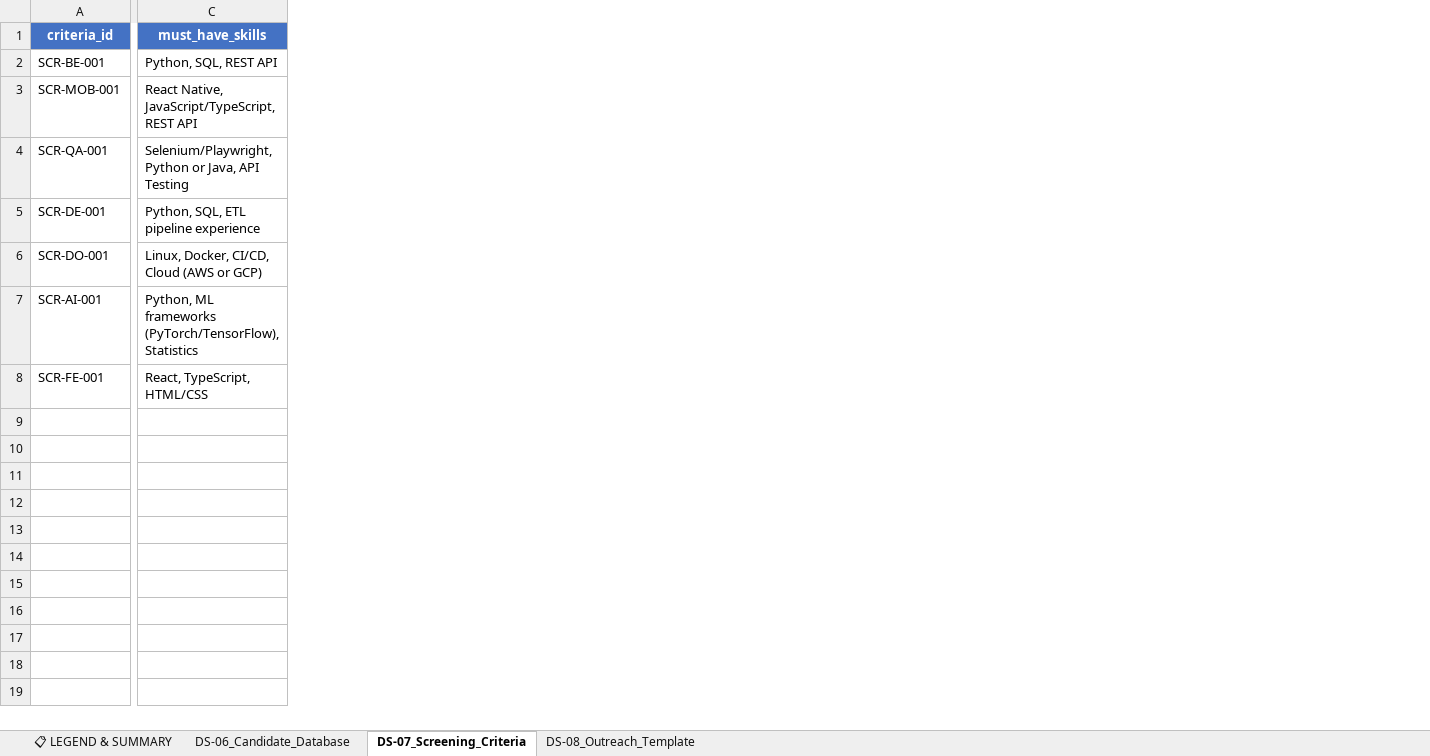
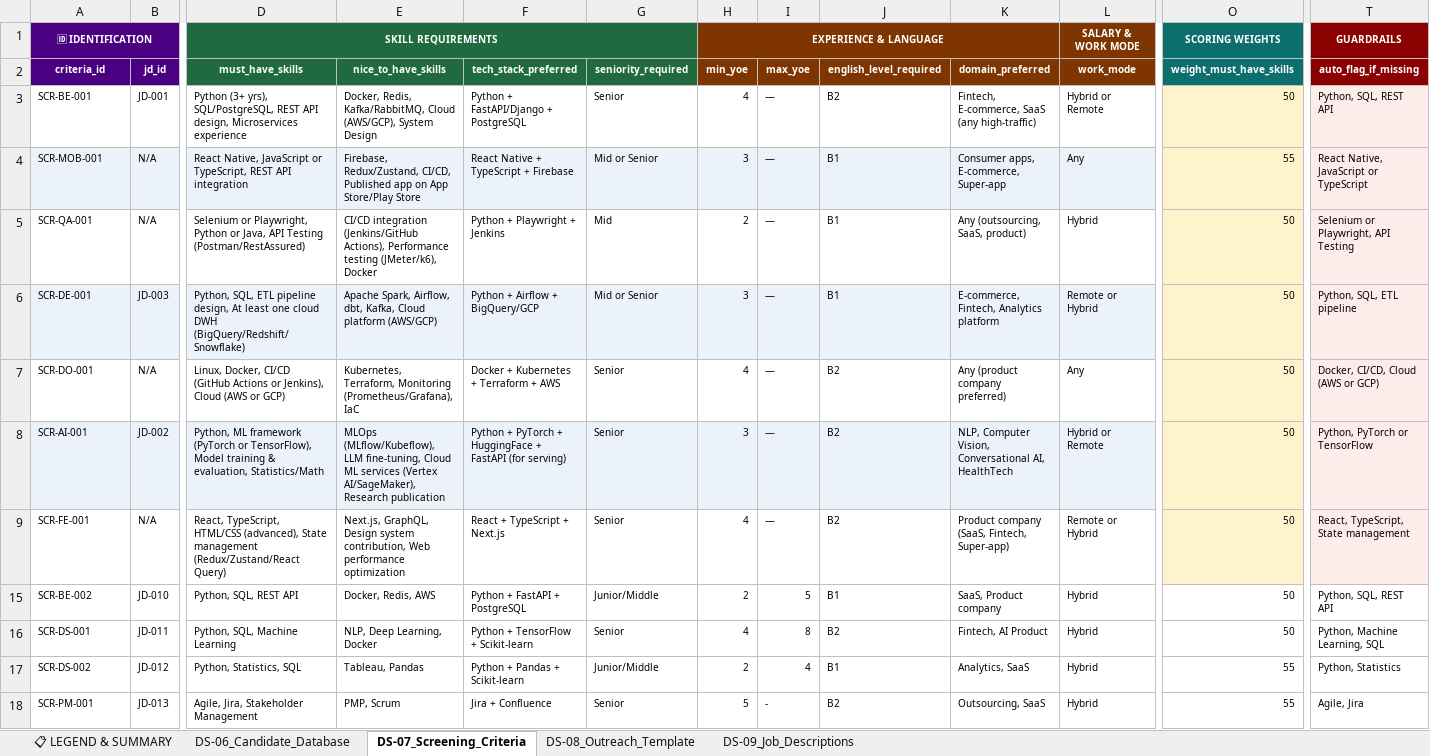
Before and after one commit to Seta-International/ai-sdlc-metrics, an Excel workbook: datasets/04_ta_cv_screening/originals/mock_data.xlsx, sheet DS-07_Screening_Criteria, drawn as a sheet; only a part is shown, gaps mark what is left out; values as stored, in another font and other column widths than the file's, no borders; addresses are those after the commit; rows hold the shown columns only; the diff covers the shown part only; the diff names each change by its address in the sheet, - before the commit and + after, or states it on an @@ line.

```diff
--- a/datasets/04_ta_cv_screening/originals/mock_data.xlsx (sheet DS-07_Screening_Criteria)
+++ b/datasets/04_ta_cv_screening/originals/mock_data.xlsx (sheet DS-07_Screening_Criteria)
+sheet tab: DS-09_Job_Descriptions
+column B (jd_id), rows 3-9: JD-001 | N/A | N/A | JD-003 | N/A | JD-002 | N/A
+column E (nice_to_have_skills), rows 3-9: Docker, Redis, Kafka/RabbitMQ, Cloud (AWS/GCP), System Design | Firebase, Redux/Zustand, CI/CD, Published app on App Store/Play Store | CI/CD integration (Jenkins/GitHub Actions), Performance testing (JMeter/k6), Docker | Apache Spark, Airflow, dbt, Kafka, Cloud platform (AWS/GCP) | Kubernetes, Terraform, Monitoring (Prometheus/Grafana), IaC | MLOps (MLflow/Kubeflow), LLM fine-tuning, Cloud ML services (Vertex AI/SageMaker), Research publication | Next.js, GraphQL, Design system contribution, Web performance optimization
+column F (tech_stack_preferred), rows 3-9: Python + FastAPI/Django + PostgreSQL | React Native + TypeScript + Firebase | Python + Playwright + Jenkins | Python + Airflow + BigQuery/GCP | Docker + Kubernetes + Terraform + AWS | Python + PyTorch + HuggingFace + FastAPI (for serving) | React + TypeScript + Next.js
+column G (seniority_required), rows 3-9: Senior | Mid or Senior | Mid | Mid or Senior | Senior | Senior | Senior
+column H (min_yoe), rows 3-9: 4 | 3 | 2 | 3 | 4 | 3 | 4
+column I (max_yoe), rows 3-9: all —
+column J (english_level_required), rows 3-9: B2 | B1 | B1 | B1 | B2 | B2 | B2
+column K (domain_preferred), rows 3-9: Fintech, E-commerce, SaaS (any high-traffic) | Consumer apps, E-commerce, Super-app | Any (outsourcing, SaaS, product) | E-commerce, Fintech, Analytics platform | Any (product company preferred) | NLP, Computer Vision, Conversational AI, HealthTech | Product company (SaaS, Fintech, Super-app)
+column L (work_mode), rows 3-9: Hybrid or Remote | Any | Hybrid | Remote or Hybrid | Any | Hybrid or Remote | Remote or Hybrid
+column O (weight_must_have_skills), rows 3-9: 50 | 55 | 50 | 50 | 50 | 50 | 50
+column T (auto_flag_if_missing), rows 3-9: Python, SQL, REST API | React Native, JavaScript or TypeScript | Selenium or Playwright, API Testing | Python, SQL, ETL pipeline | Docker, CI/CD, Cloud (AWS or GCP) | Python, PyTorch or TensorFlow | React, TypeScript, State management
+row 1: 🆔 IDENTIFICATION |  | SKILL REQUIREMENTS |  |  |  | EXPERIENCE & LANGUAGE |  |  |  | SALARY & WORK MODE | SCORING WEIGHTS | GUARDRAILS
@@ A2:A9 text size: smaller @@
-A2 fill: #4472C4
+A2 fill: #4B0082
@@ D2:D9 text size: smaller @@
-D2 fill: #4472C4
+D2 fill: #1F6B3F
-D3 (must_have_skills): Python, SQL, REST API
+D3 (must_have_skills): Python (3+ yrs), SQL/PostgreSQL, REST API design, Microservices experience
-A4 fill: none
+A4 fill: #EBF2FA
-D4 fill: none
+D4 fill: #EBF2FA
-D4 (must_have_skills): React Native, JavaScript/TypeScript, REST API
+D4 (must_have_skills): React Native, JavaScript or TypeScript, REST API integration
-D5 (must_have_skills): Selenium/Playwright, Python or Java, API Testing
+D5 (must_have_skills): Selenium or Playwright, Python or Java, API Testing (Postman/RestAssured)
-A6 fill: none
+A6 fill: #EBF2FA
-D6 fill: none
+D6 fill: #EBF2FA
-D6 (must_have_skills): …ETL pipeline experience
+D6 (must_have_skills): …ETL pipeline design, At least one cloud DWH (BigQuery/Redshift/Snowflake)
-D7 (must_have_skills): Linux, Docker, CI/CD, Cloud (AWS…
+D7 (must_have_skills): Linux, Docker, CI/CD (GitHub Actions or Jenkins), Cloud (AWS…
-A8 fill: none
+A8 fill: #EBF2FA
-D8 fill: none
+D8 fill: #EBF2FA
-D8 (must_have_skills): Python, ML frameworks (PyTorch/TensorFlow), Statistics
+D8 (must_have_skills): Python, ML framework (PyTorch or TensorFlow), Model training & evaluation, Statistics/Math
-D9 (must_have_skills): …TypeScript, HTML/CSS
+D9 (must_have_skills): …TypeScript, HTML/CSS (advanced), State management (Redux/Zustand/React Query)
+row 15: SCR-BE-002 | JD-010 | Python, SQL, REST API | Docker, Redis, AWS | Python + FastAPI + PostgreSQL | Junior/Middle | 2 | 5 | B1 | SaaS, Product company | Hybrid | 50 | Python, SQL, REST API
+row 16: SCR-DS-001 | JD-011 | Python, SQL, Machine Learning | NLP, Deep Learning, Docker | Python + TensorFlow + Scikit-learn | Senior | 4 | 8 | B2 | Fintech, AI Product | Hybrid | 50 | Python, Machine Learning, SQL
+row 17: SCR-DS-002 | JD-012 | Python, Statistics, SQL | Tableau, Pandas | Python + Pandas + Scikit-learn | Junior/Middle | 2 | 4 | B1 | Analytics, SaaS | Hybrid | 55 | Python, Statistics
+row 18: SCR-PM-001 | JD-013 | Agile, Jira, Stakeholder Management | PMP, Scrum | Jira + Confluence | Senior | 5 | - | B2 | Outsourcing, SaaS | Hybrid | 55 | Agile, Jira
```
Also changed, not shown: 17 added rows, 7 added columns, 1 removed column and cell formats elsewhere in this sheet, sheet DS-06_Candidate_Database, sheet 📋 LEGEND & SUMMARY, sheet DS-08_Outreach_Template, hidden cells, datasets/03_ta_hire_request_jd_generation/originals/mock_data.xlsx, datasets/05_elc_employee_performance/originals/mock_data.xlsx, 23 other files.
